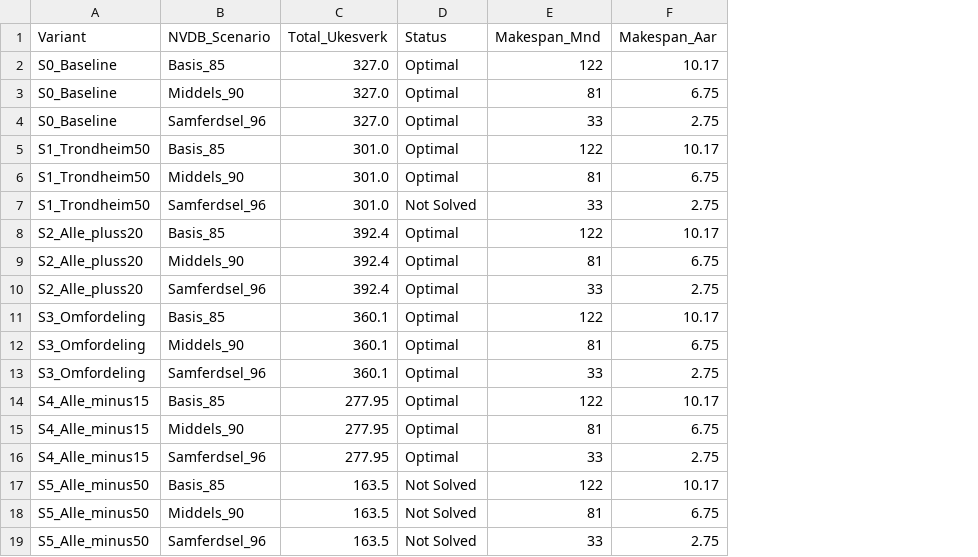
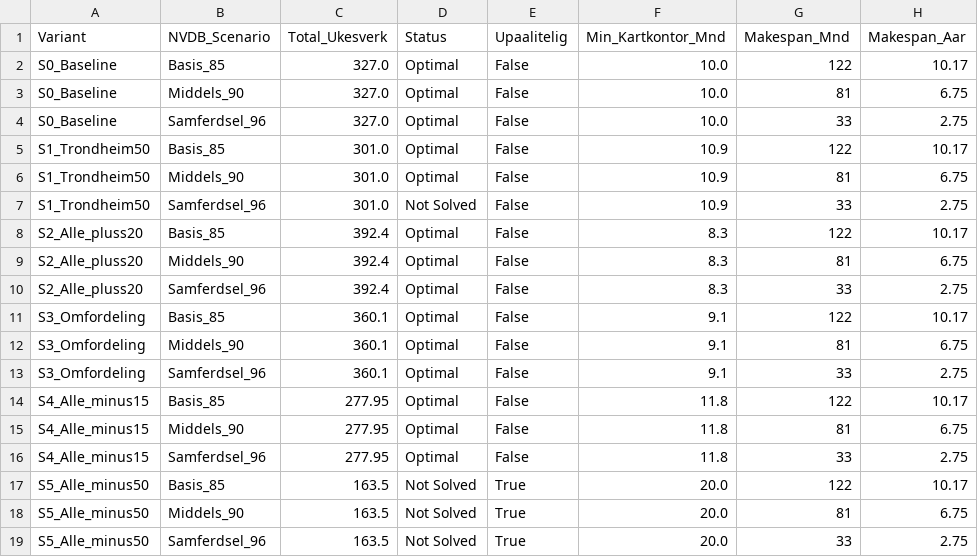
Before and after one commit to LOG650/G16-lotte-individuell, a CSV file: 004 data/processed_data/oppsummering_sensitivitet.csv, drawn as a sheet; only a part is shown; the diff names each change by its address in the sheet, - before the commit and + after, or states it on an @@ line.

```diff
--- a/004 data/processed_data/oppsummering_sensitivitet.csv
+++ b/004 data/processed_data/oppsummering_sensitivitet.csv
+column E (Upaalitelig), rows 2-19: False | False | False | False | False | False | False | False | False | False | False | False | False | False | False | True | True | True
+column F (Min_Kartkontor_Mnd), rows 2-19: 10.0 | 10.0 | 10.0 | 10.9 | 10.9 | 10.9 | 8.3 | 8.3 | 8.3 | 9.1 | 9.1 | 9.1 | 11.8 | 11.8 | 11.8 | 20.0 | 20.0 | 20.0
```
Also changed, not shown: 004 data/processed_data/oppsummering_mip_vektet.csv, 25 other files.
